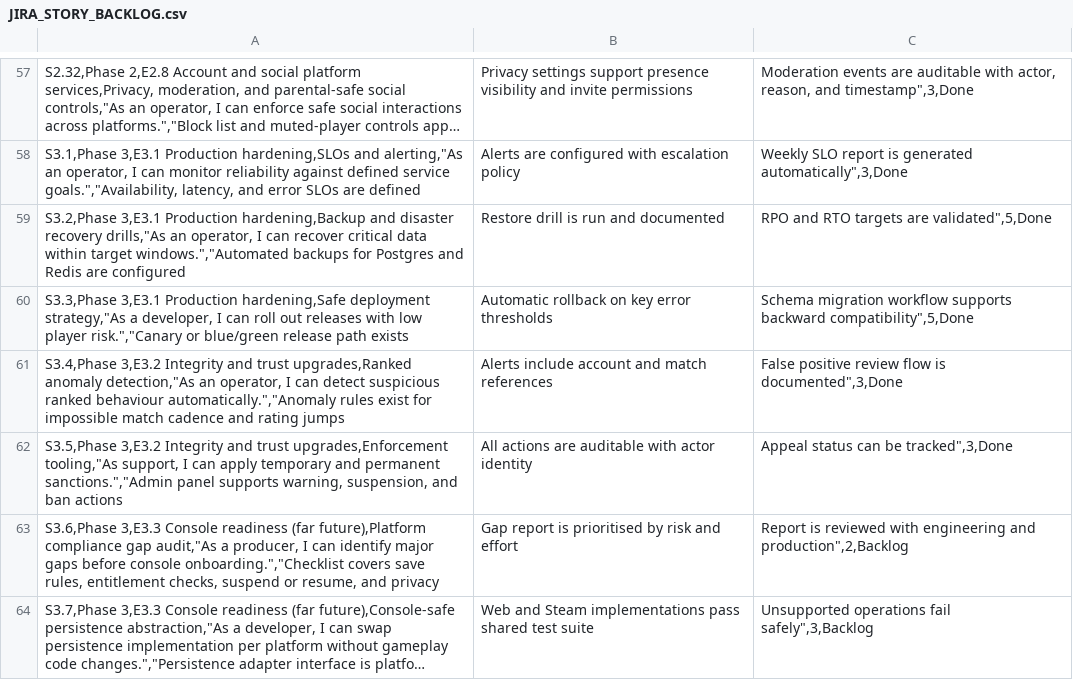
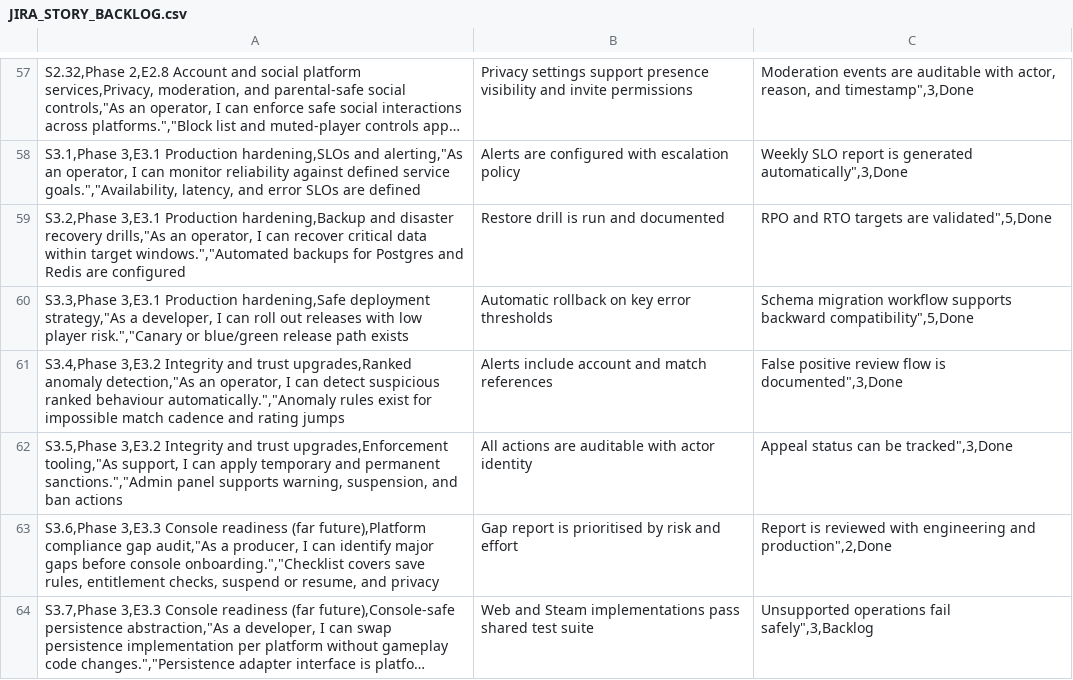
Before and after one commit to morrisjam/animated-octo-lana, a CSV file: JIRA_STORY_BACKLOG.csv, drawn as a sheet; only a part is shown, gaps mark what is left out; long unchanged cells end in …; the diff names each change by its address in the sheet, - before the commit and + after, or states it on an @@ line.

```diff
--- a/JIRA_STORY_BACKLOG.csv
+++ b/JIRA_STORY_BACKLOG.csv
-C63: …engineering and production",2,Backlog
+C63: …engineering and production",2,Done
```
Also changed, not shown: 2 other files.
